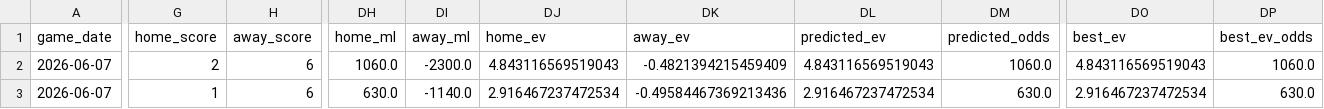
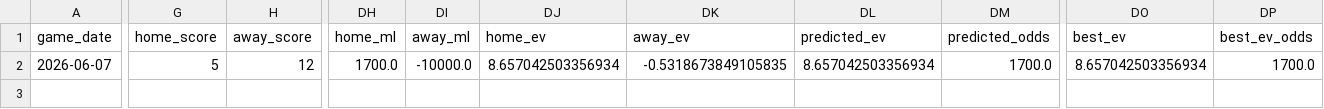
Before and after one commit to tyler-janak/TheBullpenBet, a CSV file: outputs/today_bets_to_make.csv, drawn as a sheet; only a part is shown, gaps mark what is left out; removed rows and columns are numbered as before the commit, all else as after; rows hold the shown columns only; the diff covers the shown part only; the diff names each change by its address in the sheet, - before the commit and + after, or states it on an @@ line.

```diff
--- a/outputs/today_bets_to_make.csv
+++ b/outputs/today_bets_to_make.csv
-row 2: 2026-06-07 | 2 | 6 | 1060.0 | -2300.0 | 4.843116569519043 | -0.4821394215459409 | 4.843116569519043 | 1060.0 | 4.843116569519043 | 1060.0
-G2 (home_score): 1
+G2 (home_score): 5
-H2 (away_score): 6
+H2 (away_score): 12
-DH2 (home_ml): 630.0
+DH2 (home_ml): 1700.0
-DI2 (away_ml): -1140.0
+DI2 (away_ml): -10000.0
-DJ2 (home_ev): 2.916467237472534
+DJ2 (home_ev): 8.657042503356934
-DK2 (away_ev): -0.49584467369213436
+DK2 (away_ev): -0.5318673849105835
-DL2 (predicted_ev): 2.916467237472534
+DL2 (predicted_ev): 8.657042503356934
-DM2 (predicted_odds): 630.0
+DM2 (predicted_odds): 1700.0
-DO2 (best_ev): 2.916467237472534
+DO2 (best_ev): 8.657042503356934
-DP2 (best_ev_odds): 630.0
+DP2 (best_ev_odds): 1700.0
```
Also changed, not shown: 3 edited cells elsewhere in this file, 2026_picks_accuracy.csv, outputs/today_bets_to_make_2026-06-07.csv, 2 other files.
